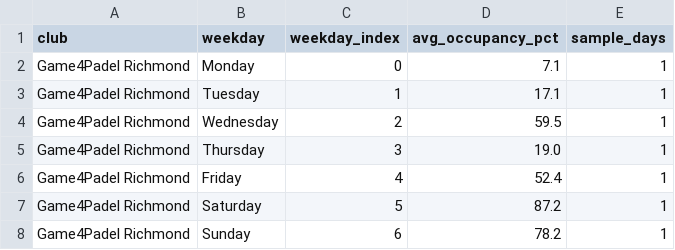
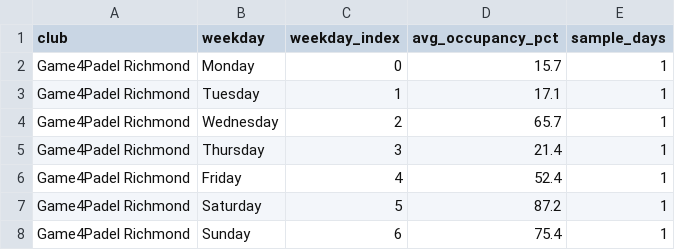
Before and after one commit to sarthakrungta/padel-tracker, a CSV file: analysis/summary_by_weekday.csv, drawn as a sheet.

```diff
--- a/analysis/summary_by_weekday.csv
+++ b/analysis/summary_by_weekday.csv
@@ -1,8 +1,8 @@
 club,weekday,weekday_index,avg_occupancy_pct,sample_days
-Game4Padel Richmond,Monday,0,7.1,1
+Game4Padel Richmond,Monday,0,15.7,1
 Game4Padel Richmond,Tuesday,1,17.1,1
-Game4Padel Richmond,Wednesday,2,59.5,1
-Game4Padel Richmond,Thursday,3,19.0,1
+Game4Padel Richmond,Wednesday,2,65.7,1
+Game4Padel Richmond,Thursday,3,21.4,1
 Game4Padel Richmond,Friday,4,52.4,1
 Game4Padel Richmond,Saturday,5,87.2,1
-Game4Padel Richmond,Sunday,6,78.2,1
+Game4Padel Richmond,Sunday,6,75.4,1
```
Also changed, not shown: analysis/summary_by_day.csv, analysis/summary_by_hour.csv, 4 other files.
